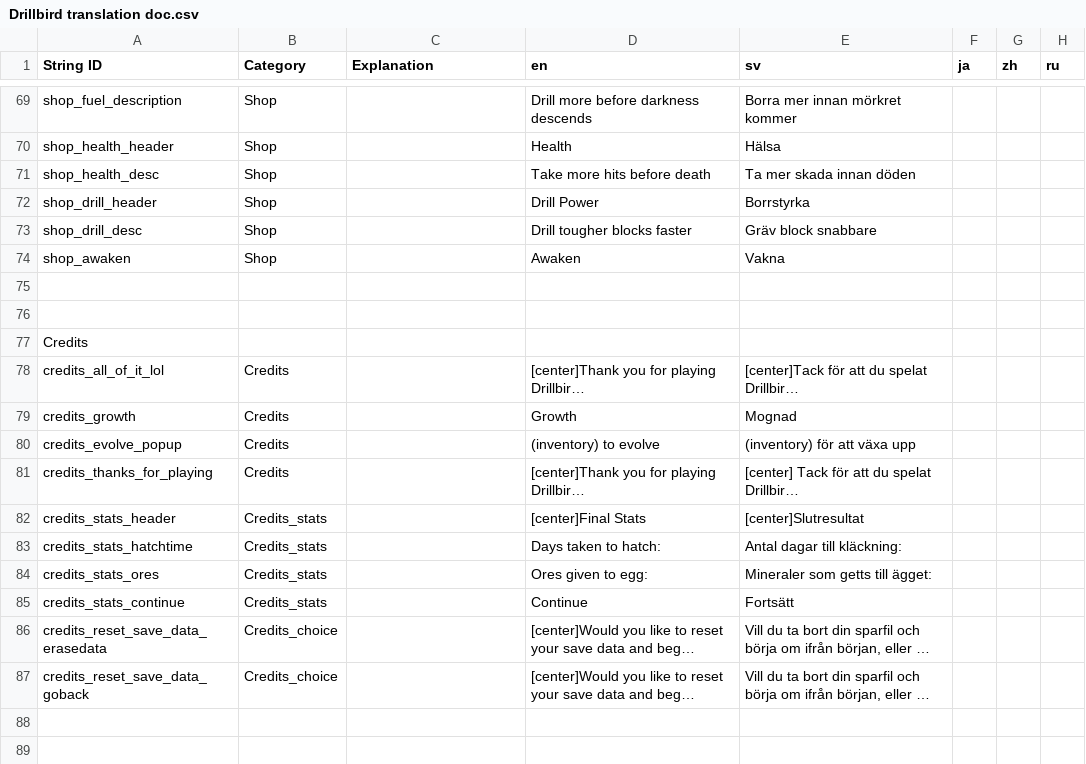
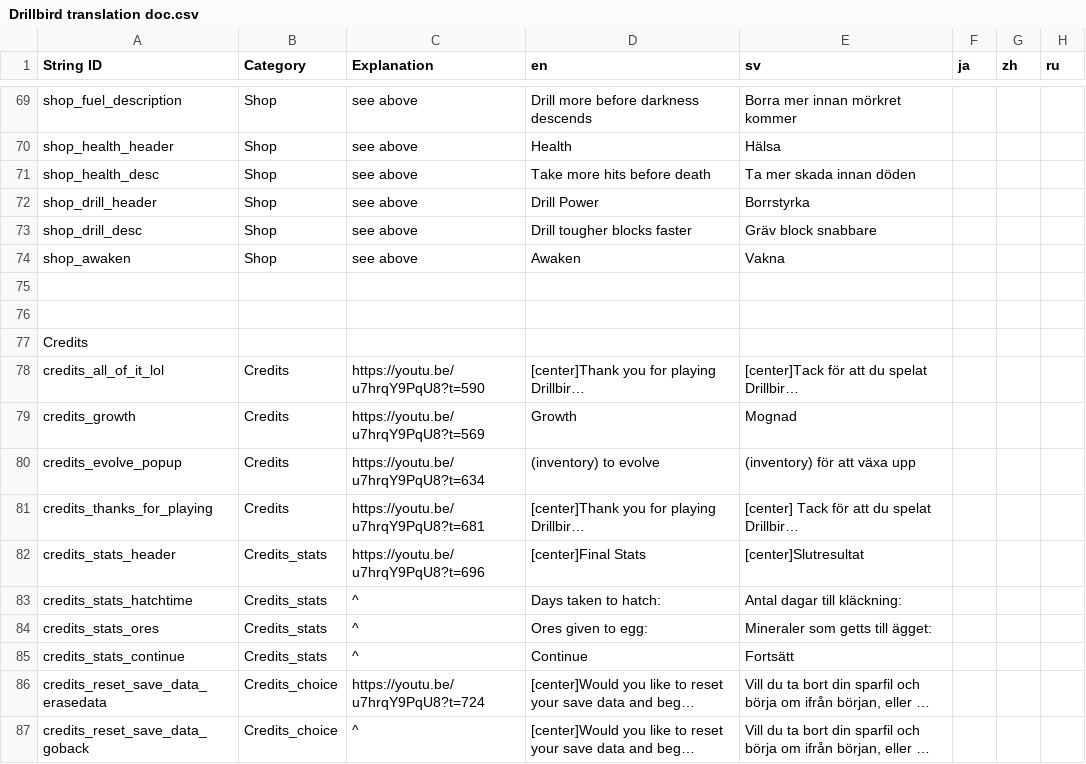
Before and after one commit to Mnniska/drillbird2, a CSV file: drillbird/Resources/Localization/Drillbird translation doc.csv, drawn as a sheet; only a part is shown, gaps mark what is left out; long unchanged cells end in …; the diff covers the shown part only; the diff names each change by its address in the sheet, - before the commit and + after, or states it on an @@ line.

```diff
--- a/drillbird/Resources/Localization/Drillbird translation doc.csv
+++ b/drillbird/Resources/Localization/Drillbird translation doc.csv
-C69:C74 (Explanation): (empty)
+C69:C74 (Explanation): see above
-C78 (Explanation): (empty)
+C78 (Explanation): https://youtu.be/u7hrqY9PqU8?t=590
-C79 (Explanation): (empty)
+C79 (Explanation): https://youtu.be/u7hrqY9PqU8?t=569
-C80 (Explanation): (empty)
+C80 (Explanation): https://youtu.be/u7hrqY9PqU8?t=634
-C81 (Explanation): (empty)
+C81 (Explanation): https://youtu.be/u7hrqY9PqU8?t=681
-C82 (Explanation): (empty)
+C82 (Explanation): https://youtu.be/u7hrqY9PqU8?t=696
-C83:C85 (Explanation): (empty)
+C83:C85 (Explanation): ^
-C86 (Explanation): (empty)
+C86 (Explanation): https://youtu.be/u7hrqY9PqU8?t=724
-C87 (Explanation): (empty)
+C87 (Explanation): ^
```
Also changed, not shown: 61 edited cells elsewhere in this file, 11 other files.
